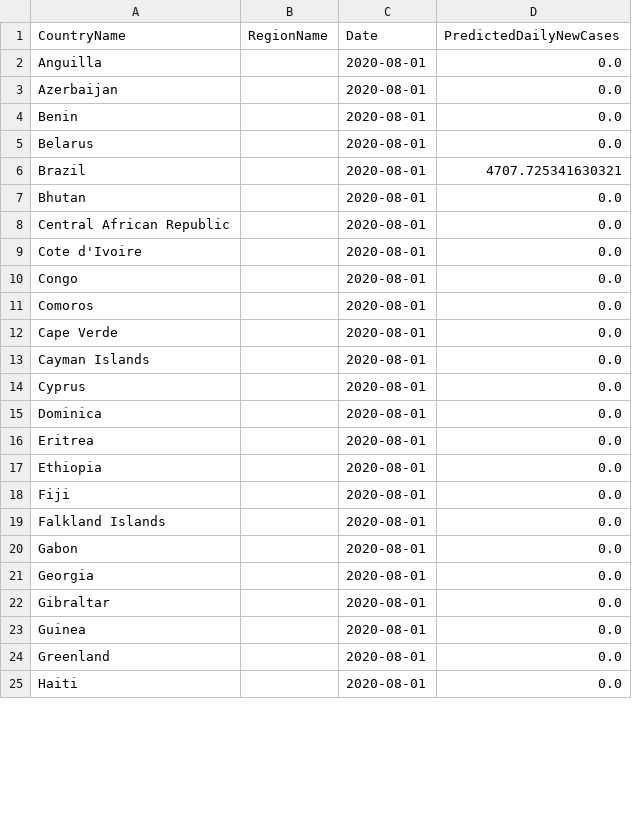
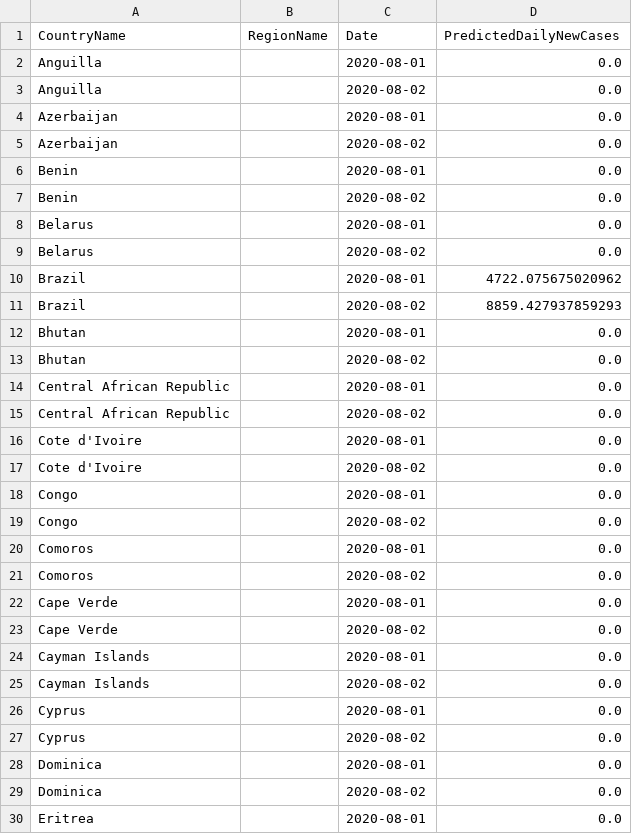
Before and after one commit to nathanhoang5/covid-xprize, a CSV file: tmp_predictions_for_prescriptions/preds.csv, drawn as a sheet; only a part is shown; the shorter side is filled out with more unchanged rows; the diff covers the shown part only.

```diff
--- a/tmp_predictions_for_prescriptions/preds.csv
+++ b/tmp_predictions_for_prescriptions/preds.csv
@@ -2,15 +2,29 @@ CountryName,RegionName,Date,PredictedDailyNewCases
 Anguilla,,2020-08-01,0.0
+Anguilla,,2020-08-02,0.0
 Azerbaijan,,2020-08-01,0.0
+Azerbaijan,,2020-08-02,0.0
 Benin,,2020-08-01,0.0
+Benin,,2020-08-02,0.0
 Belarus,,2020-08-01,0.0
-Brazil,,2020-08-01,4707.725341630321
+Belarus,,2020-08-02,0.0
+Brazil,,2020-08-01,4722.075675020962
+Brazil,,2020-08-02,8859.427937859293
 Bhutan,,2020-08-01,0.0
+Bhutan,,2020-08-02,0.0
 Central African Republic,,2020-08-01,0.0
+Central African Republic,,2020-08-02,0.0
 Cote d'Ivoire,,2020-08-01,0.0
+Cote d'Ivoire,,2020-08-02,0.0
 Congo,,2020-08-01,0.0
+Congo,,2020-08-02,0.0
 Comoros,,2020-08-01,0.0
+Comoros,,2020-08-02,0.0
 Cape Verde,,2020-08-01,0.0
+Cape Verde,,2020-08-02,0.0
 Cayman Islands,,2020-08-01,0.0
+Cayman Islands,,2020-08-02,0.0
 Cyprus,,2020-08-01,0.0
+Cyprus,,2020-08-02,0.0
 Dominica,,2020-08-01,0.0
+Dominica,,2020-08-02,0.0
 Eritrea,,2020-08-01,0.0
```
Also changed, not shown: 47 added rows and 9 edited cells elsewhere in this file, 1 other file.
